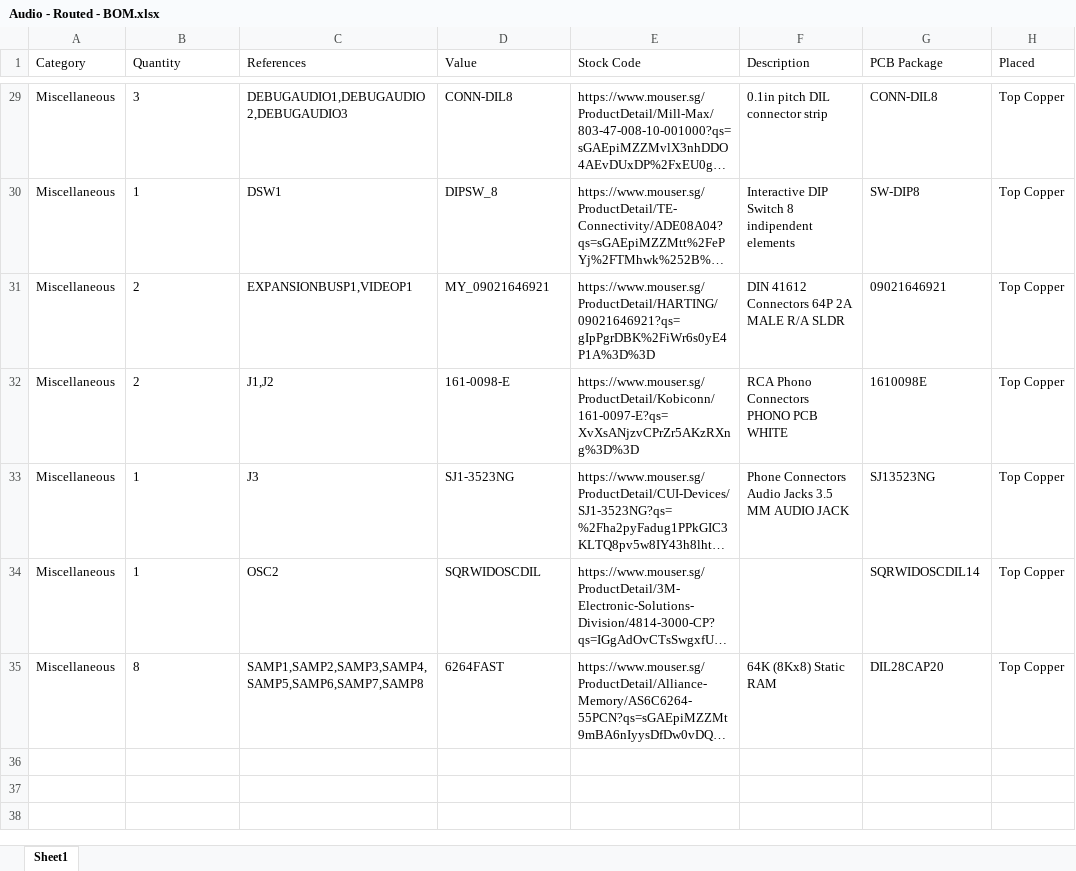
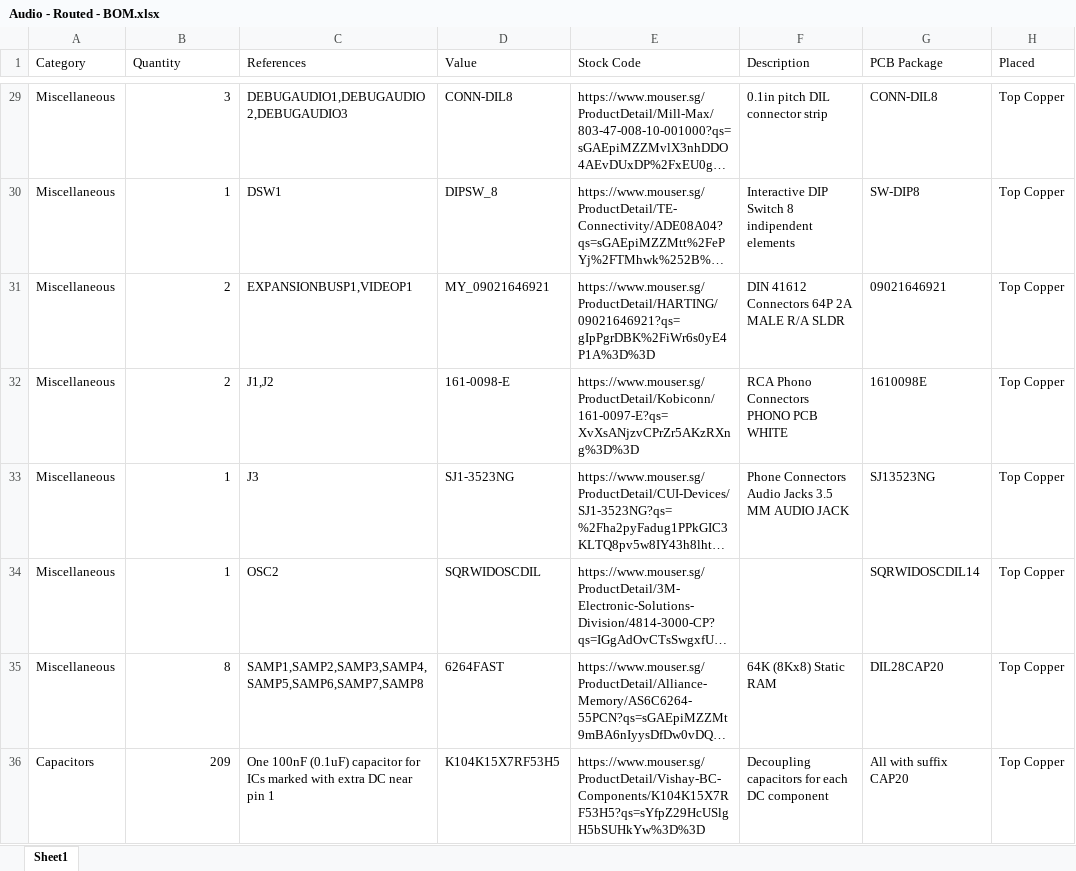
Before and after one commit to martinpiper/BombJack, an Excel workbook: V9.0/Audio - Routed - BOM.xlsx, sheet Sheet1, drawn as a sheet; only a part is shown, gaps mark what is left out; long unchanged cells end in …; values as stored, in another font and other column widths than the file's, no borders; charts and pictures not drawn; the diff covers the shown part only; the diff names each change by its address in the sheet, - before the commit and + after, or states it on an @@ line.

```diff
--- a/V9.0/Audio - Routed - BOM.xlsx (sheet Sheet1)
+++ b/V9.0/Audio - Routed - BOM.xlsx (sheet Sheet1)
-B29:B35 alignment: left
+B29:B35 alignment: right
+row 36: Capacitors | 209 | One 100nF (0.1uF) capacitor for ICs marked with extra DC near pin 1 | K104K15X7RF53H5 | https://www.mouser.sg/ProductDetail/Vishay-BC-Components/K104K15X7RF53H5?qs=sYfpZ29HcUSlgH5bSUHkYw%3D%3D | Decoupling capacitors for each DC component | All with suffix CAP20 | Top Copper
```
Also changed, not shown: cell formats elsewhere in this sheet, charts or pictures, 16 other files.
